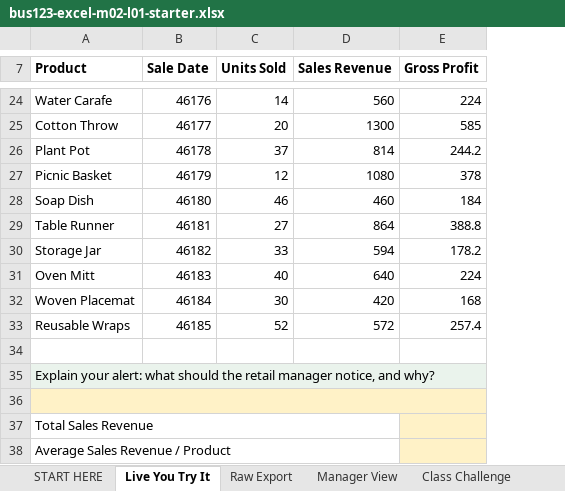
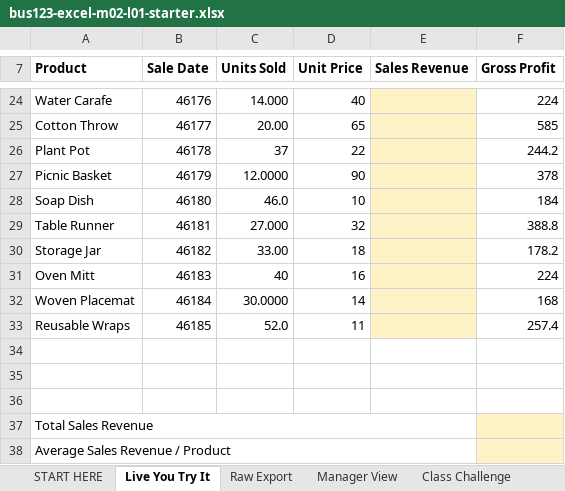
Before and after one commit to bevitts-design/BUS123-Solving-Business-Problems-with-Technology, an Excel workbook: EXCEL/M02/bus123-excel-m02-l01-starter.xlsx, sheet Live You Try It, drawn as a sheet; only a part is shown, gaps mark what is left out; values as stored, in another font and other column widths than the file's, no borders; removed rows and columns are numbered as before the commit, all else as after; the diff covers the shown part only; the diff names each change by its address in the sheet, - before the commit and + after, or states it on an @@ line.

```diff
--- a/EXCEL/M02/bus123-excel-m02-l01-starter.xlsx (sheet Live You Try It)
+++ b/EXCEL/M02/bus123-excel-m02-l01-starter.xlsx (sheet Live You Try It)
+column D (Unit Price), rows 24-33: 40 | 65 | 22 | 90 | 10 | 32 | 18 | 16 | 14 | 11
-C24 (Units Sold): 14
+C24 (Units Sold): 14.000
-E24:E33 fill: none
+E24:E33 fill: #FFF2C7
-E24 (Sales Revenue): 560
+E24 (Sales Revenue): (empty)
-C25 (Units Sold): 20
+C25 (Units Sold): 20.00
-E25 (Sales Revenue): 1300
+E25 (Sales Revenue): (empty)
-E26 (Sales Revenue): 814
+E26 (Sales Revenue): (empty)
-C27 (Units Sold): 12
+C27 (Units Sold): 12.0000
-E27 (Sales Revenue): 1080
+E27 (Sales Revenue): (empty)
-C28 (Units Sold): 46
+C28 (Units Sold): 46.0
-E28 (Sales Revenue): 460
+E28 (Sales Revenue): (empty)
-C29 (Units Sold): 27
+C29 (Units Sold): 27.000
-E29 (Sales Revenue): 864
+E29 (Sales Revenue): (empty)
-C30 (Units Sold): 33
+C30 (Units Sold): 33.00
-E30 (Sales Revenue): 594
+E30 (Sales Revenue): (empty)
-E31 (Sales Revenue): 640
+E31 (Sales Revenue): (empty)
-C32 (Units Sold): 30
+C32 (Units Sold): 30.0000
-E32 (Sales Revenue): 420
+E32 (Sales Revenue): (empty)
-C33 (Units Sold): 52
+C33 (Units Sold): 52.0
-E33 (Sales Revenue): 572
+E33 (Sales Revenue): (empty)
-A35 (Product): Explain your alert: what should the retail manager notice, and why?
+A35 (Product): (empty)
-A35:C35 fill: #EAF3EC
+A35:C35 fill: none
-A35:E35 merged
-E35:F35 fill: #EAF3EC
+E35:F35 fill: none
-A36:C36 fill: #FFF2C7
+A36:C36 fill: none
-A36:E36 merged
-E36:F36 fill: #FFF2C7
+E36:F36 fill: none
```
Also changed, not shown: 29 edited cells and cell formats elsewhere in this sheet, 1 other file.
